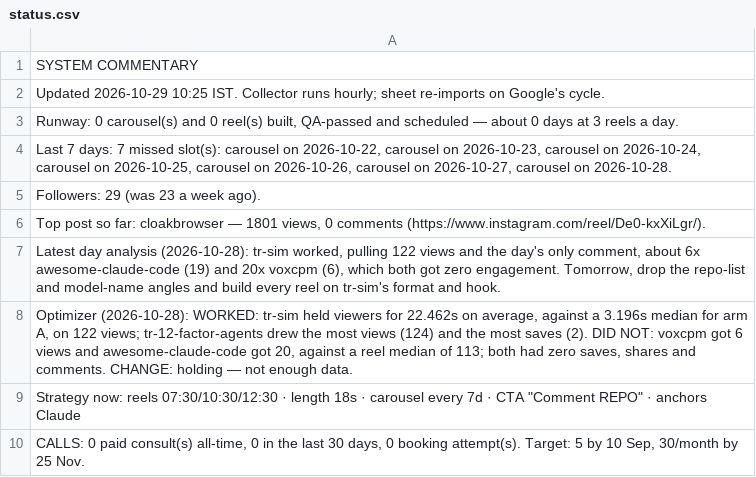
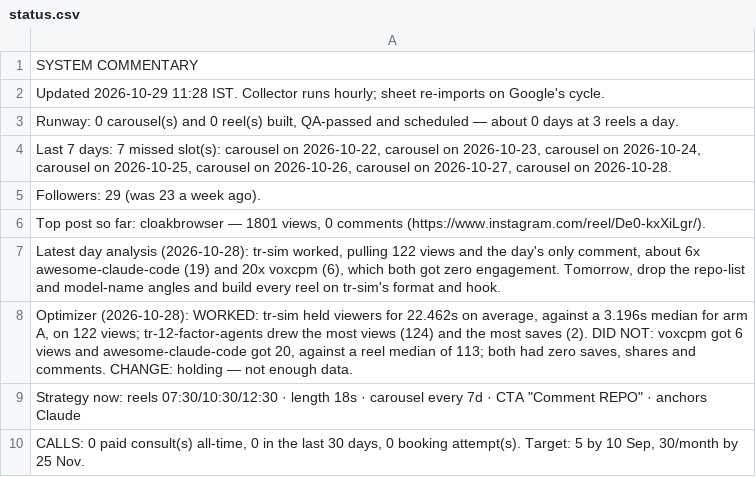
Before and after one commit to archit-akg13/architmittal.com, a CSV file: public/metrics/status.csv, drawn as a sheet.

```diff
--- a/public/metrics/status.csv
+++ b/public/metrics/status.csv
@@ -1,3 +1,3 @@
 SYSTEM COMMENTARY
-Updated 2026-10-29 10:25 IST. Collector runs hourly; sheet re-imports on Google's cycle.
+Updated 2026-10-29 11:28 IST. Collector runs hourly; sheet re-imports on Google's cycle.
 "Runway: 0 carousel(s) and 0 reel(s) built, QA-passed and scheduled — about 0 days at 3 reels a day."
```
Also changed, not shown: public/metrics/daily.csv, public/metrics/posts.csv.
